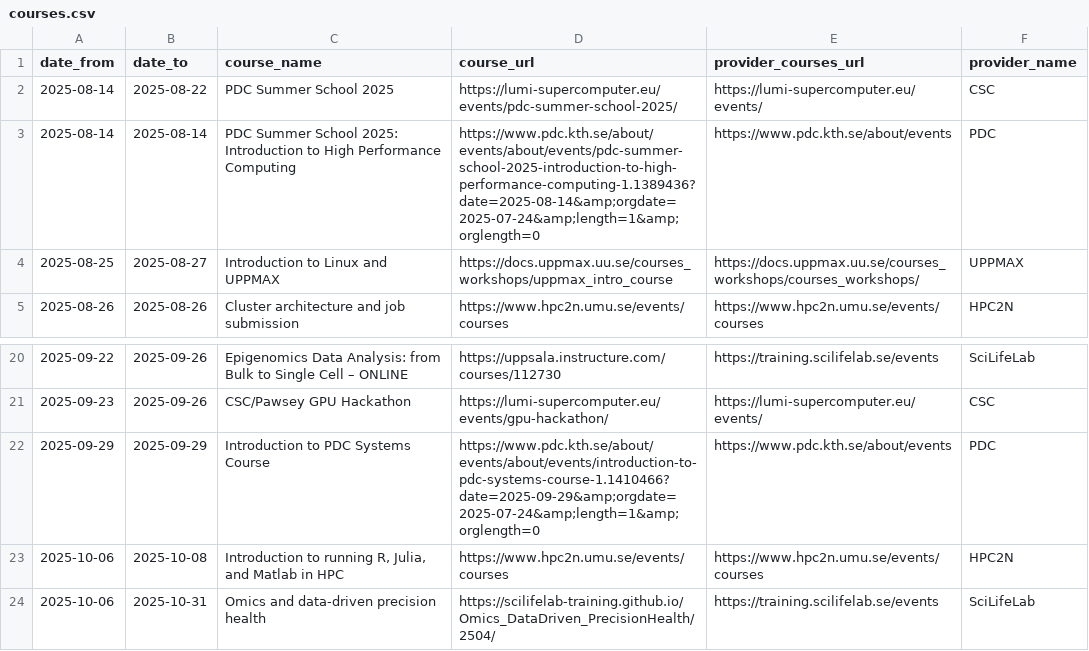
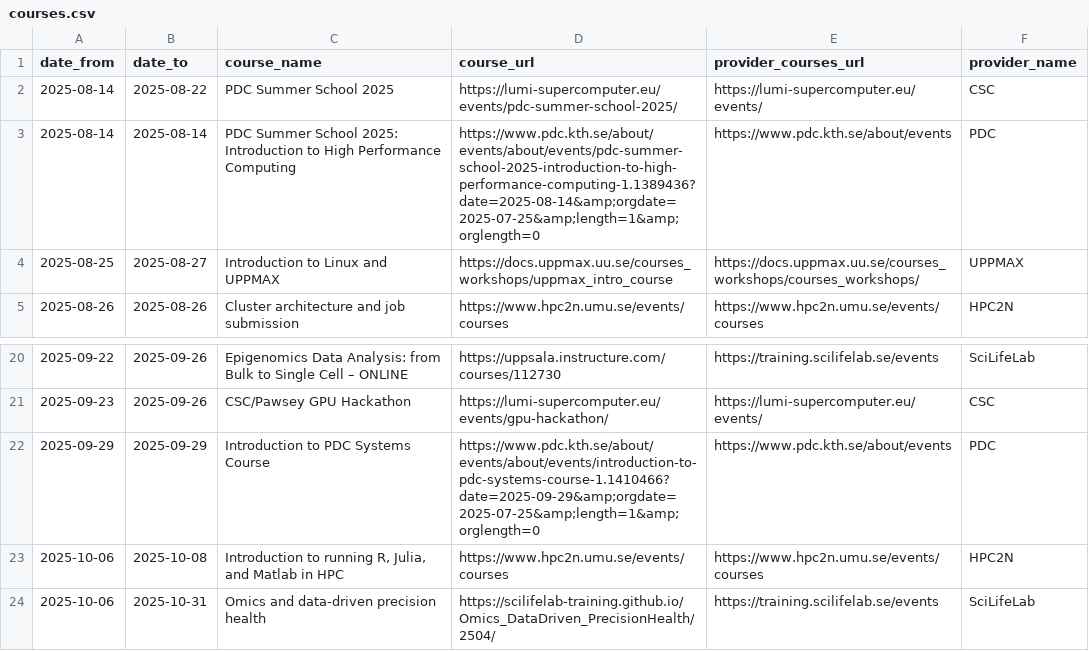
Before and after one commit to NBISweden/SCoRe_user_doc, a CSV file: docs/courses.csv, drawn as a sheet; only a part is shown, gaps mark what is left out.

```diff
--- a/docs/courses.csv
+++ b/docs/courses.csv
@@ -2,3 +2,3 @@ date_from,date_to,course_name,course_url,provider_courses_url,provider_name
 2025-08-14,2025-08-22,PDC Summer School 2025,https://lumi-supercomputer.eu/events/pdc-summer-school-2025/,https://lumi-supercomputer.eu/events/,CSC
-2025-08-14,2025-08-14,PDC Summer School 2025: Introduction to High Performance Computing,https://www.pdc.kth.se/about/events/about/events/pdc-summer-school-2025-introduction-to-high-performance-computing-1.1389436?date=2025-08-14&amp;orgdate=2025-07-24&amp;length=1&amp;orglength=0,https://www.pdc.kth.se/about/events,PDC
+2025-08-14,2025-08-14,PDC Summer School 2025: Introduction to High Performance Computing,https://www.pdc.kth.se/about/events/about/events/pdc-summer-school-2025-introduction-to-high-performance-computing-1.1389436?date=2025-08-14&amp;orgdate=2025-07-25&amp;length=1&amp;orglength=0,https://www.pdc.kth.se/about/events,PDC
 2025-08-25,2025-08-27,Introduction to Linux and UPPMAX,https://docs.uppmax.uu.se/courses_workshops/uppmax_intro_course,https://docs.uppmax.uu.se/courses_workshops/courses_workshops/,UPPMAX
@@ -21,3 +21,3 @@ date_from,date_to,course_name,course_url,provider_courses_url,provider_name
 2025-09-23,2025-09-26,CSC/Pawsey GPU Hackathon,https://lumi-supercomputer.eu/events/gpu-hackathon/,https://lumi-supercomputer.eu/events/,CSC
-2025-09-29,2025-09-29,Introduction to PDC Systems Course,https://www.pdc.kth.se/about/events/about/events/introduction-to-pdc-systems-course-1.1410466?date=2025-09-29&amp;orgdate=2025-07-24&amp;length=1&amp;orglength=0,https://www.pdc.kth.se/about/events,PDC
+2025-09-29,2025-09-29,Introduction to PDC Systems Course,https://www.pdc.kth.se/about/events/about/events/introduction-to-pdc-systems-course-1.1410466?date=2025-09-29&amp;orgdate=2025-07-25&amp;length=1&amp;orglength=0,https://www.pdc.kth.se/about/events,PDC
 2025-10-06,2025-10-08,"Introduction to running R, Julia, and Matlab in HPC",https://www.hpc2n.umu.se/events/courses,https://www.hpc2n.umu.se/events/courses,HPC2N
```
Also changed, not shown: 2 other files.
